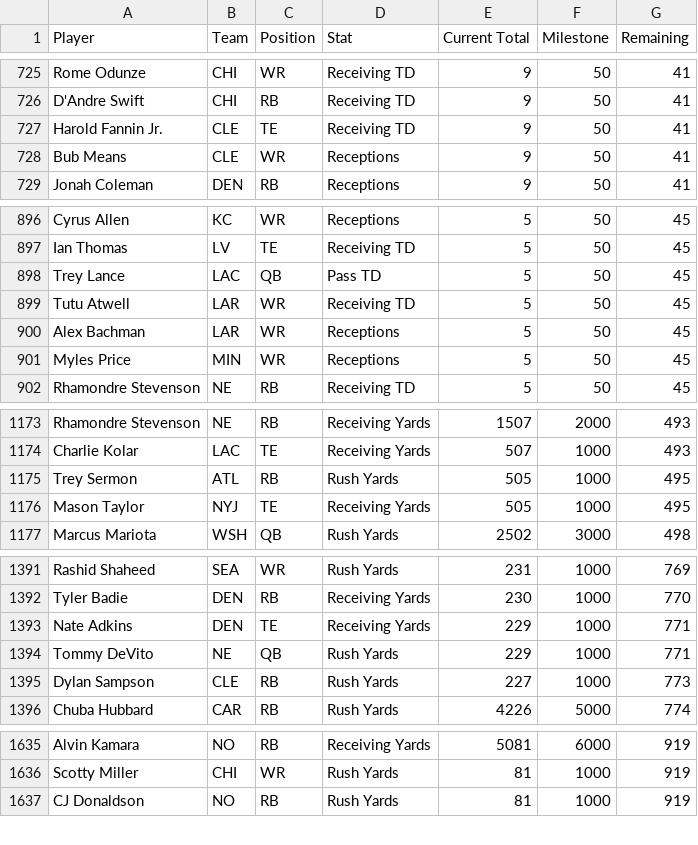
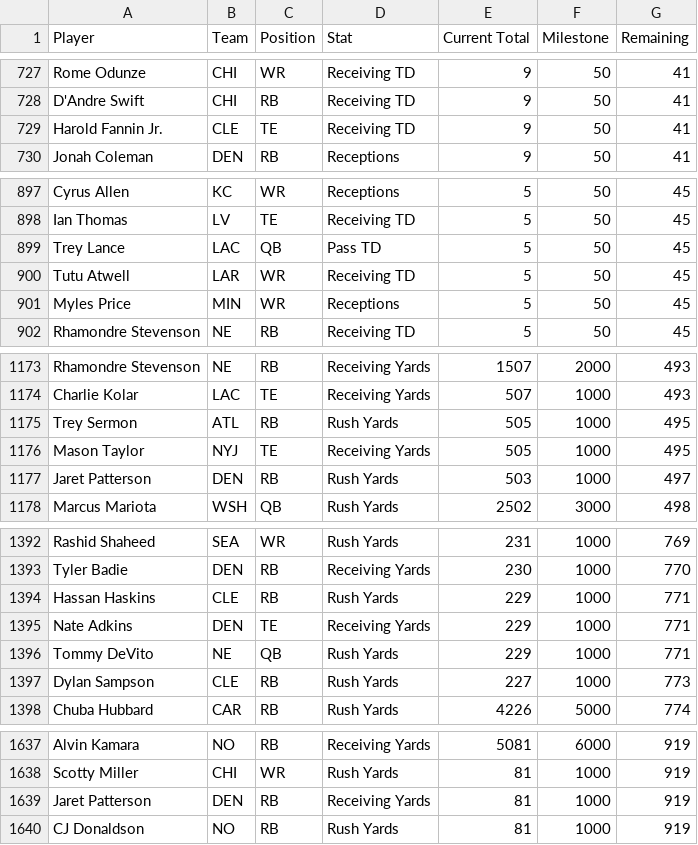
Before and after one commit to HitByOne/nlfdashboard, a CSV file: site/data/nfl_2026_milestones.csv, drawn as a sheet; only a part is shown, gaps mark what is left out; the diff covers the shown part only.

```diff
--- a/site/data/nfl_2026_milestones.csv
+++ b/site/data/nfl_2026_milestones.csv
@@ -727,3 +729,2 @@ D'Andre Swift,CHI,RB,Receiving TD,9,50,41
 Harold Fannin Jr.,CLE,TE,Receiving TD,9,50,41
-Bub Means,CLE,WR,Receptions,9,50,41
 Jonah Coleman,DEN,RB,Receptions,9,50,41
@@ -899,3 +900,2 @@ Trey Lance,LAC,QB,Pass TD,5,50,45
 Tutu Atwell,LAR,WR,Receiving TD,5,50,45
-Alex Bachman,LAR,WR,Receptions,5,50,45
 Myles Price,MIN,WR,Receptions,5,50,45
@@ -1176,2 +1176,3 @@ Trey Sermon,ATL,RB,Rush Yards,505,1000,495
 Mason Taylor,NYJ,TE,Receiving Yards,505,1000,495
+Jaret Patterson,DEN,RB,Rush Yards,503,1000,497
 Marcus Mariota,WSH,QB,Rush Yards,2502,3000,498
@@ -1392,2 +1393,3 @@ Rashid Shaheed,SEA,WR,Rush Yards,231,1000,769
 Tyler Badie,DEN,RB,Receiving Yards,230,1000,770
+Hassan Haskins,CLE,RB,Rush Yards,229,1000,771
 Nate Adkins,DEN,TE,Receiving Yards,229,1000,771
@@ -1636,2 +1638,3 @@ Alvin Kamara,NO,RB,Receiving Yards,5081,6000,919
 Scotty Miller,CHI,WR,Rush Yards,81,1000,919
+Jaret Patterson,DEN,RB,Receiving Yards,81,1000,919
 CJ Donaldson,NO,RB,Rush Yards,81,1000,919
```
Also changed, not shown: 4 added rows, 3 removed rows, 3 moved rows and 2 edited cells elsewhere in this file, site/data/nfl_2026_backtest.csv, site/data/nfl_2026_injury_report.csv, 1 other file.
